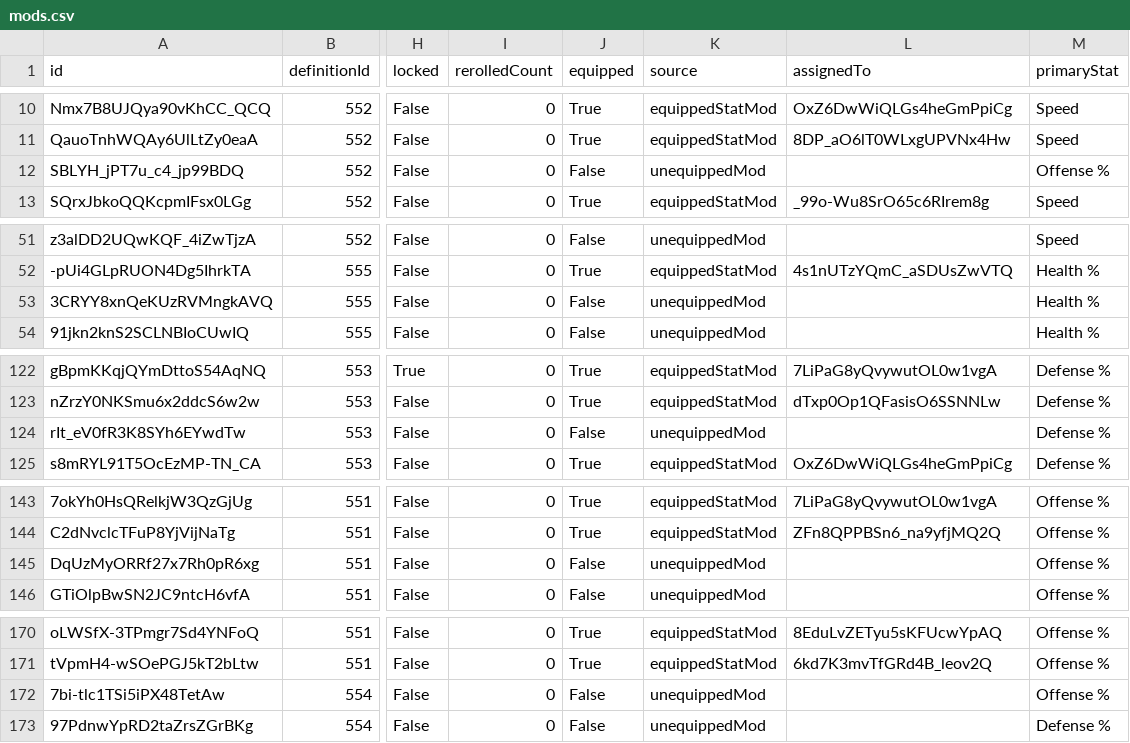
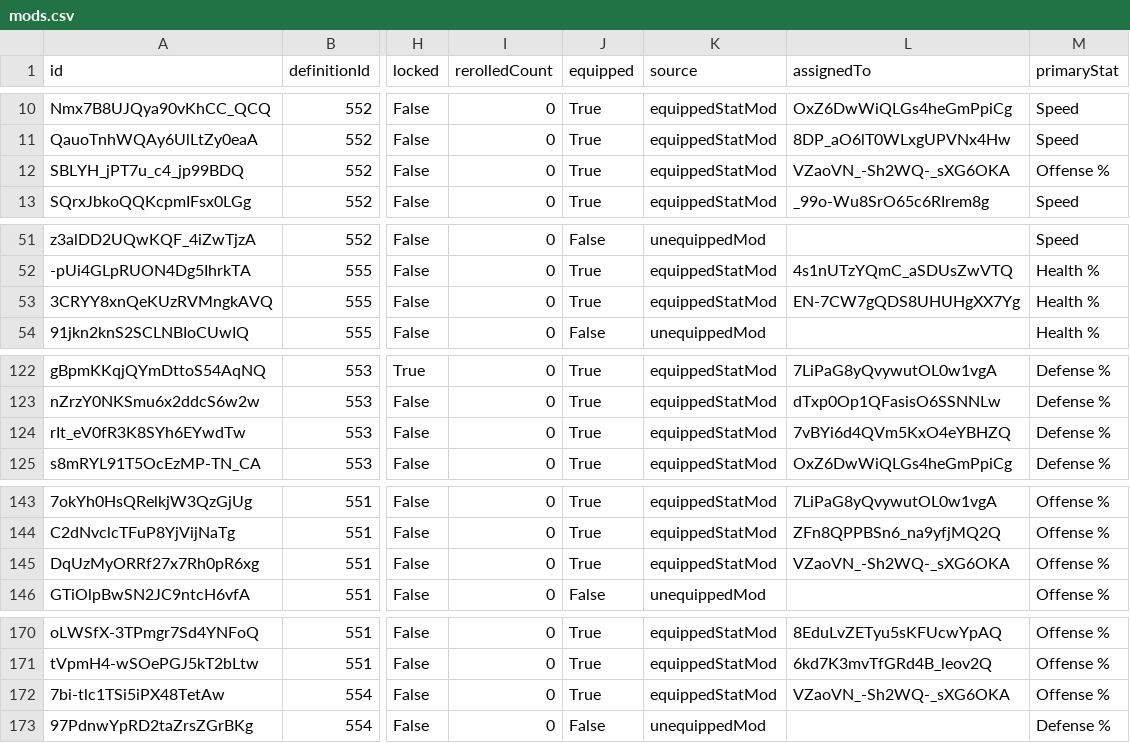
Before and after one commit to vhontebh-arch/swgoh, a CSV file: mods.csv, drawn as a sheet; only a part is shown, gaps mark what is left out; the diff covers the shown part only; the diff names each change by its address in the sheet, - before the commit and + after, or states it on an @@ line.

```diff
--- a/mods.csv
+++ b/mods.csv
-J12 (equipped): False
+J12 (equipped): True
-K12 (source): unequippedMod
+K12 (source): equippedStatMod
-L12 (assignedTo): (empty)
+L12 (assignedTo): VZaoVN_-Sh2WQ-_sXG6OKA
-J53 (equipped): False
+J53 (equipped): True
-K53 (source): unequippedMod
+K53 (source): equippedStatMod
-L53 (assignedTo): (empty)
+L53 (assignedTo): EN-7CW7gQDS8UHUHgXX7Yg
-J124 (equipped): False
+J124 (equipped): True
-K124 (source): unequippedMod
+K124 (source): equippedStatMod
-L124 (assignedTo): (empty)
+L124 (assignedTo): 7vBYi6d4QVm5KxO4eYBHZQ
-J145 (equipped): False
+J145 (equipped): True
-K145 (source): unequippedMod
+K145 (source): equippedStatMod
-L145 (assignedTo): (empty)
+L145 (assignedTo): VZaoVN_-Sh2WQ-_sXG6OKA
-J172 (equipped): False
+J172 (equipped): True
-K172 (source): unequippedMod
+K172 (source): equippedStatMod
-L172 (assignedTo): (empty)
+L172 (assignedTo): VZaoVN_-Sh2WQ-_sXG6OKA
```
Also changed, not shown: 8 edited cells elsewhere in this file, mod_analysis.csv, 1 other file.
